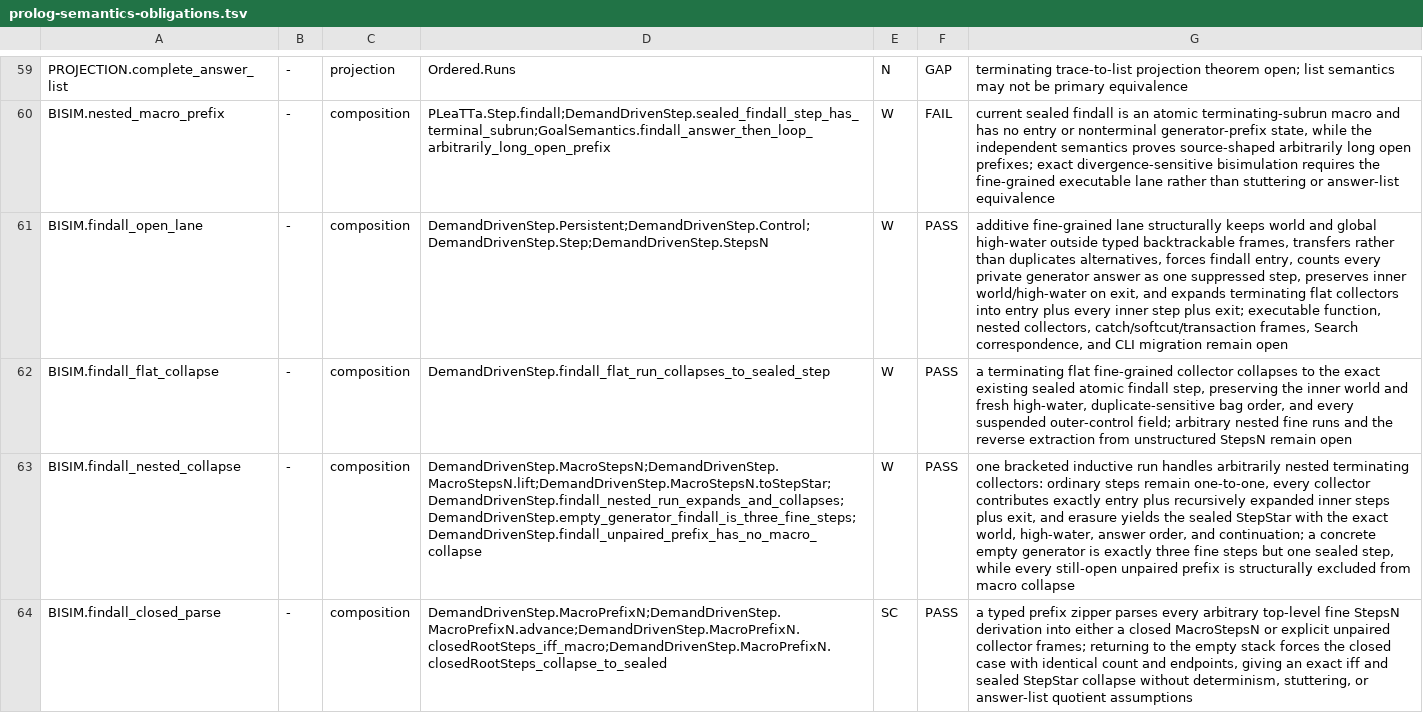
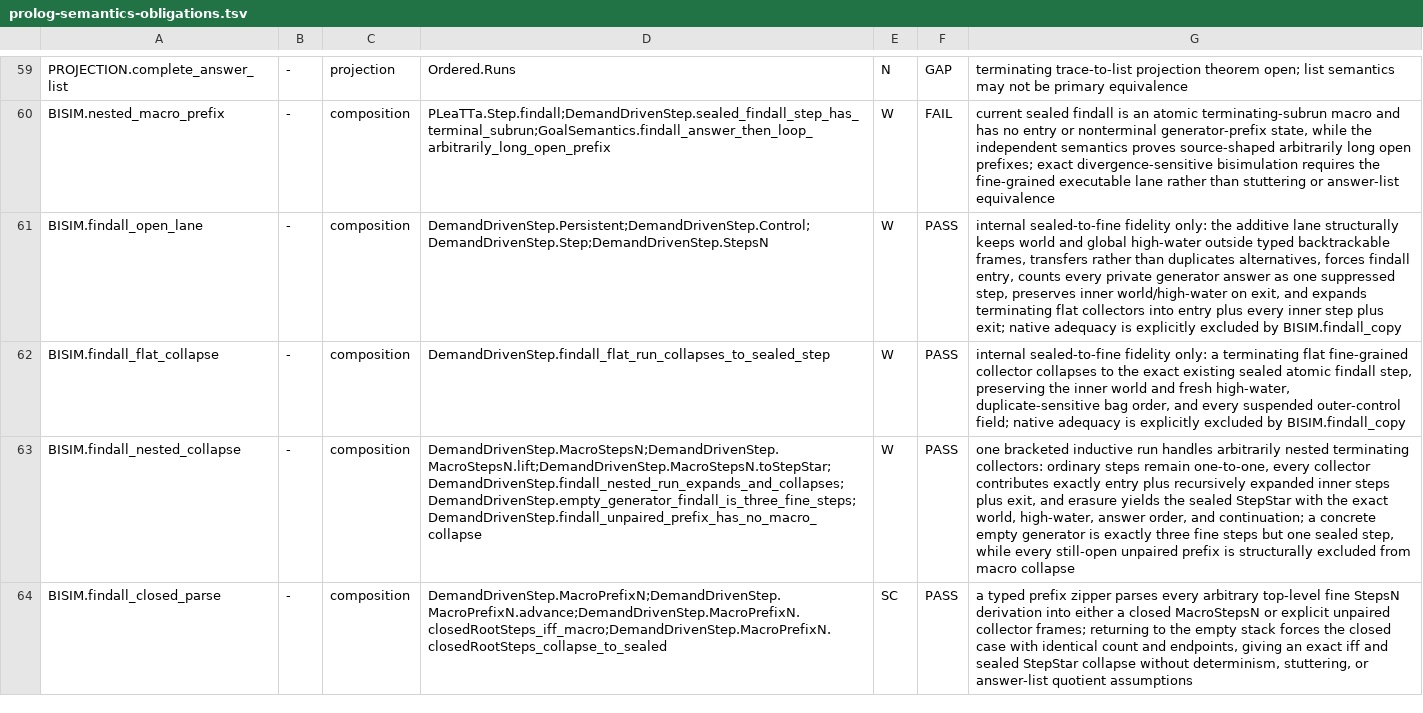
Before and after one commit to godelclaw/LeaTTa, a TSV file: diffbench/prolog-semantics-obligations.tsv, drawn as a sheet; only a part is shown, gaps mark what is left out; the diff covers the shown part only; the diff names each change by its address in the sheet, - before the commit and + after, or states it on an @@ line.

Commit message:
PLeaTTa: expose findall copy divergence

```diff
--- a/diffbench/prolog-semantics-obligations.tsv
+++ b/diffbench/prolog-semantics-obligations.tsv
-G61: additive fine-grained lane structurally keeps world and global high-water outside typed backtrackable frames, transfers rather than duplicates alternatives, forces findall entry, counts every private generator answer as one suppressed step, preserves inner world/high-water on exit, and expands terminating flat collectors into entry plus every inner step plus exit; executable function, nested collectors, catch/softcut/transaction frames, Search correspondence, and CLI migration remain open
+G61: internal sealed-to-fine fidelity only: the additive lane structurally keeps world and global high-water outside typed backtrackable frames, transfers rather than duplicates alternatives, forces findall entry, counts every private generator answer as one suppressed step, preserves inner world/high-water on exit, and expands terminating flat collectors into entry plus every inner step plus exit; native adequacy is explicitly excluded by BISIM.findall_copy
-G62: a terminating flat fine-grained collector collapses to the exact existing sealed atomic findall step, preserving the inner world and fresh high-water, duplicate-sensitive bag order, and every suspended outer-control field; arbitrary nested fine runs and the reverse extraction from unstructured StepsN remain open
+G62: internal sealed-to-fine fidelity only: a terminating flat fine-grained collector collapses to the exact existing sealed atomic findall step, preserving the inner world and fresh high-water, duplicate-sensitive bag order, and every suspended outer-control field; native adequacy is explicitly excluded by BISIM.findall_copy
```
Also changed, not shown: 1 added row and 2 edited cells elsewhere in this file, 7 other files.
